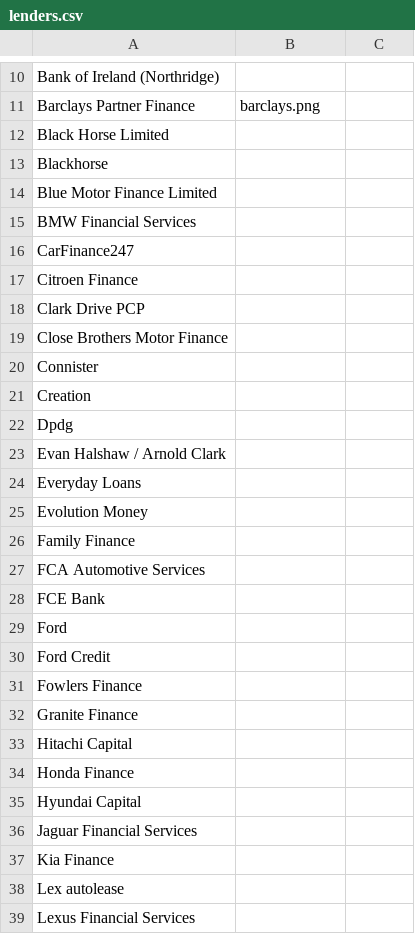
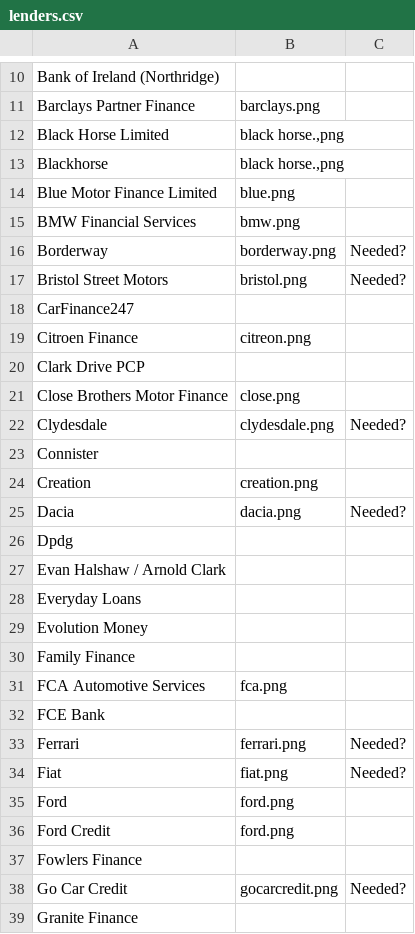
Before and after one commit to craigmalenga/valifi-batch, a CSV file: lenders.csv, drawn as a sheet; only a part is shown, gaps mark what is left out; the shorter side is filled out with more unchanged rows; the diff covers the shown part only.

```diff
--- a/lenders.csv
+++ b/lenders.csv
@@ -11,12 +11,16 @@ Bank of Ireland (Northridge),,
 Barclays Partner Finance,barclays.png,
-Black Horse Limited,,
-Blackhorse,,
-Blue Motor Finance Limited,,
-BMW Financial Services,,
+Black Horse Limited,"black horse.,png",
+Blackhorse,"black horse.,png",
+Blue Motor Finance Limited,blue.png,
+BMW Financial Services,bmw.png,
+Borderway,borderway.png,Needed?
+Bristol Street Motors,bristol.png,Needed?
 CarFinance247,,
-Citroen Finance,,
+Citroen Finance,citreon.png,
 Clark Drive PCP,,
-Close Brothers Motor Finance,,
+Close Brothers Motor Finance,close.png,
+Clydesdale,clydesdale.png,Needed?
 Connister,,
-Creation,,
+Creation,creation.png,
+Dacia,dacia.png,Needed?
 Dpdg,,
@@ -26,7 +30,10 @@ Evolution Money,,
 Family Finance,,
-FCA Automotive Services,,
+FCA Automotive Services,fca.png,
 FCE Bank,,
-Ford,,
-Ford Credit,,
+Ferrari,ferrari.png,Needed?
+Fiat,fiat.png,Needed?
+Ford,ford.png,
+Ford Credit,ford.png,
 Fowlers Finance,,
+Go Car Credit,gocarcredit.png,Needed?
 Granite Finance,,
```
Also changed, not shown: 2 removed rows and 1 edited cell elsewhere in this file, 20 other files.
